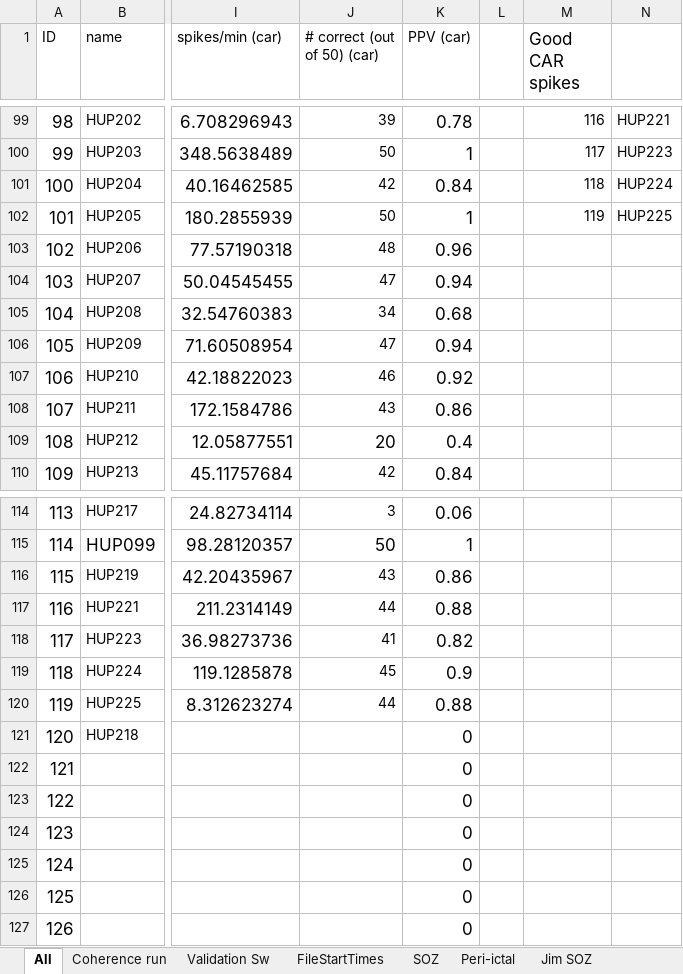
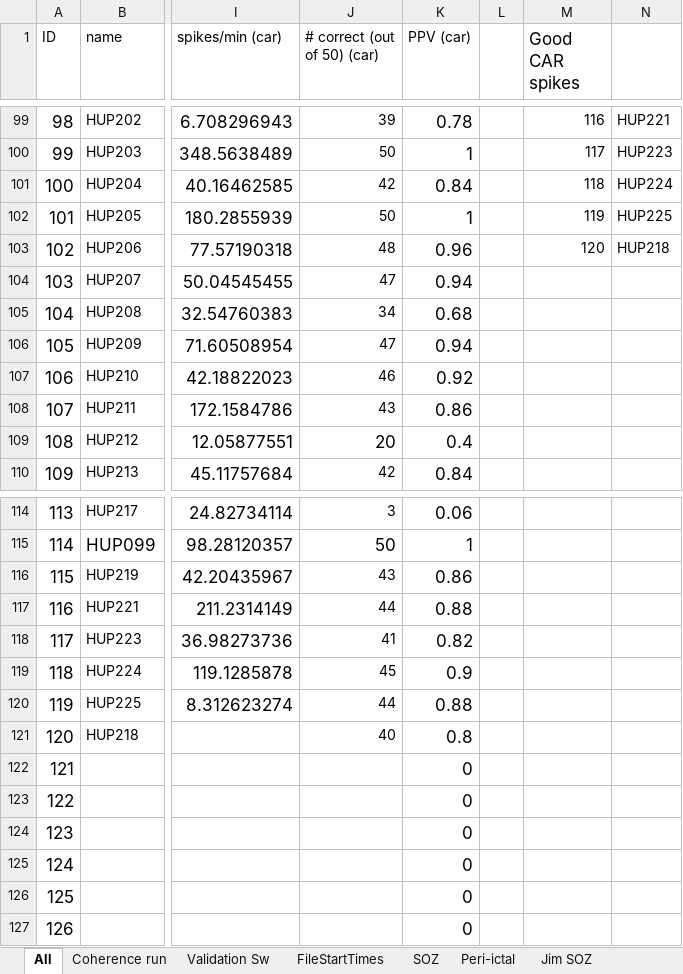
Before and after one commit to erinconrad/FC_toolbox, an Excel workbook: spike_detector/Manual validation.xlsx, sheet All, drawn as a sheet; only a part is shown, gaps mark what is left out; values as stored, in another font and other column widths than the file's, no borders; charts and pictures and conditional formats not drawn; the diff names each change by its address in the sheet, - before the commit and + after, or states it on an @@ line.

Commit message:
minor bug

```diff
--- a/spike_detector/Manual validation.xlsx (sheet All)
+++ b/spike_detector/Manual validation.xlsx (sheet All)
-M103 (Good CAR spikes): (empty)
+M103 (Good CAR spikes): 120
-N103: (empty)
+N103: HUP218
-J121 (# correct (out of 50) (car)): (empty)
+J121 (# correct (out of 50) (car)): 40
-K121 (PPV (car)): 0
+K121 (PPV (car)): 0.8
```
